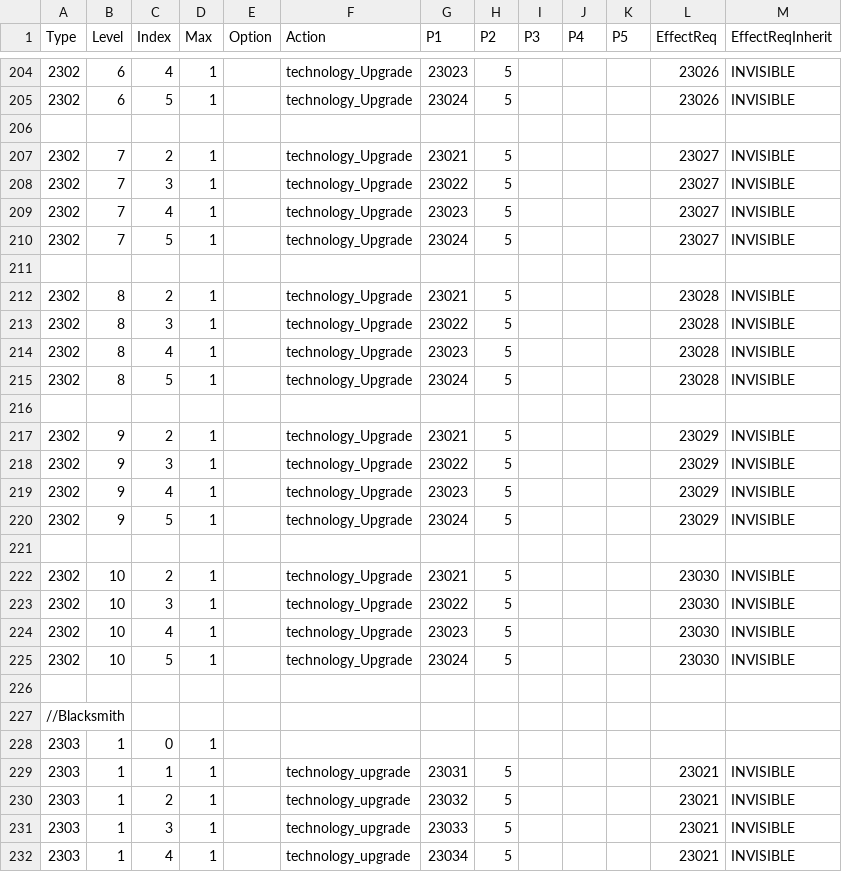
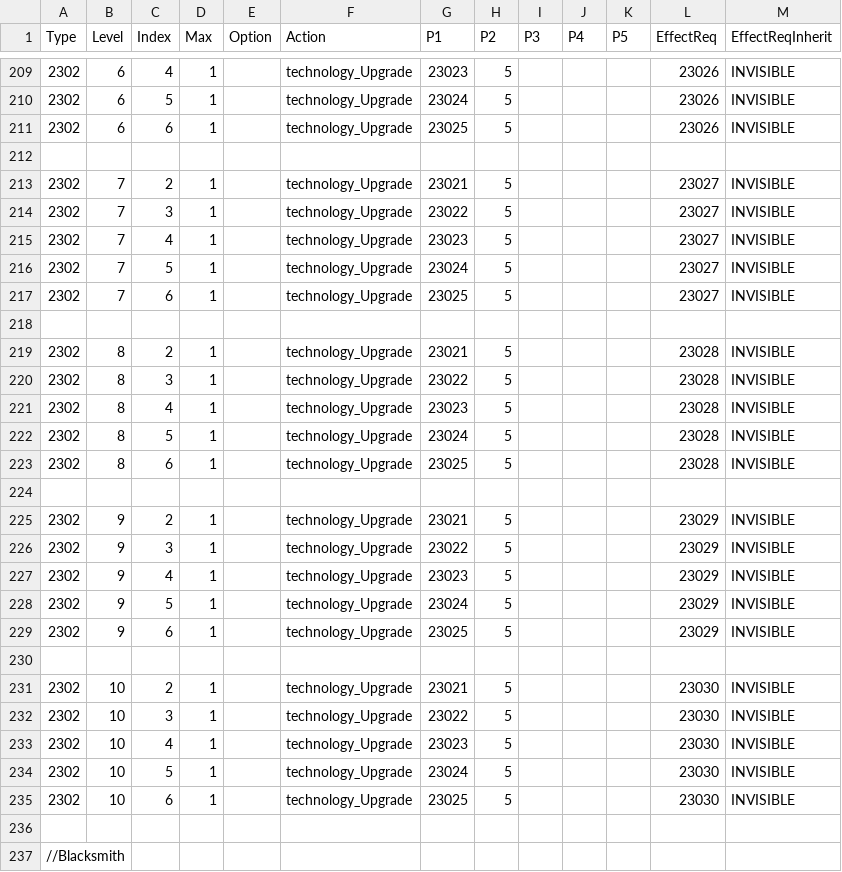
Before and after one commit to giulianob/tribalhero, a CSV file: conf/csv/action.csv, drawn as a sheet; only a part is shown, gaps mark what is left out; the shorter side is filled out with more unchanged rows; the diff covers the shown part only.

```diff
--- a/conf/csv/action.csv
+++ b/conf/csv/action.csv
@@ -205,2 +210,3 @@ Type,Level,Index,Max,Option,Action,P1,P2,P3,P4,P5,EffectReq,EffectReqInherit
 2302,6,5,1,,technology_Upgrade,23024,5,,,,23026,INVISIBLE
+2302,6,6,1,,technology_Upgrade,23025,5,,,,23026,INVISIBLE
 ,,,,,,,,,,,,
@@ -210,2 +216,3 @@ Type,Level,Index,Max,Option,Action,P1,P2,P3,P4,P5,EffectReq,EffectReqInherit
 2302,7,5,1,,technology_Upgrade,23024,5,,,,23027,INVISIBLE
+2302,7,6,1,,technology_Upgrade,23025,5,,,,23027,INVISIBLE
 ,,,,,,,,,,,,
@@ -215,2 +222,3 @@ Type,Level,Index,Max,Option,Action,P1,P2,P3,P4,P5,EffectReq,EffectReqInherit
 2302,8,5,1,,technology_Upgrade,23024,5,,,,23028,INVISIBLE
+2302,8,6,1,,technology_Upgrade,23025,5,,,,23028,INVISIBLE
 ,,,,,,,,,,,,
@@ -220,2 +228,3 @@ Type,Level,Index,Max,Option,Action,P1,P2,P3,P4,P5,EffectReq,EffectReqInherit
 2302,9,5,1,,technology_Upgrade,23024,5,,,,23029,INVISIBLE
+2302,9,6,1,,technology_Upgrade,23025,5,,,,23029,INVISIBLE
 ,,,,,,,,,,,,
@@ -225,2 +234,3 @@ Type,Level,Index,Max,Option,Action,P1,P2,P3,P4,P5,EffectReq,EffectReqInherit
 2302,10,5,1,,technology_Upgrade,23024,5,,,,23030,INVISIBLE
+2302,10,6,1,,technology_Upgrade,23025,5,,,,23030,INVISIBLE
 ,,,,,,,,,,,,
```
Also changed, not shown: 5 added rows elsewhere in this file, 3 other files.
